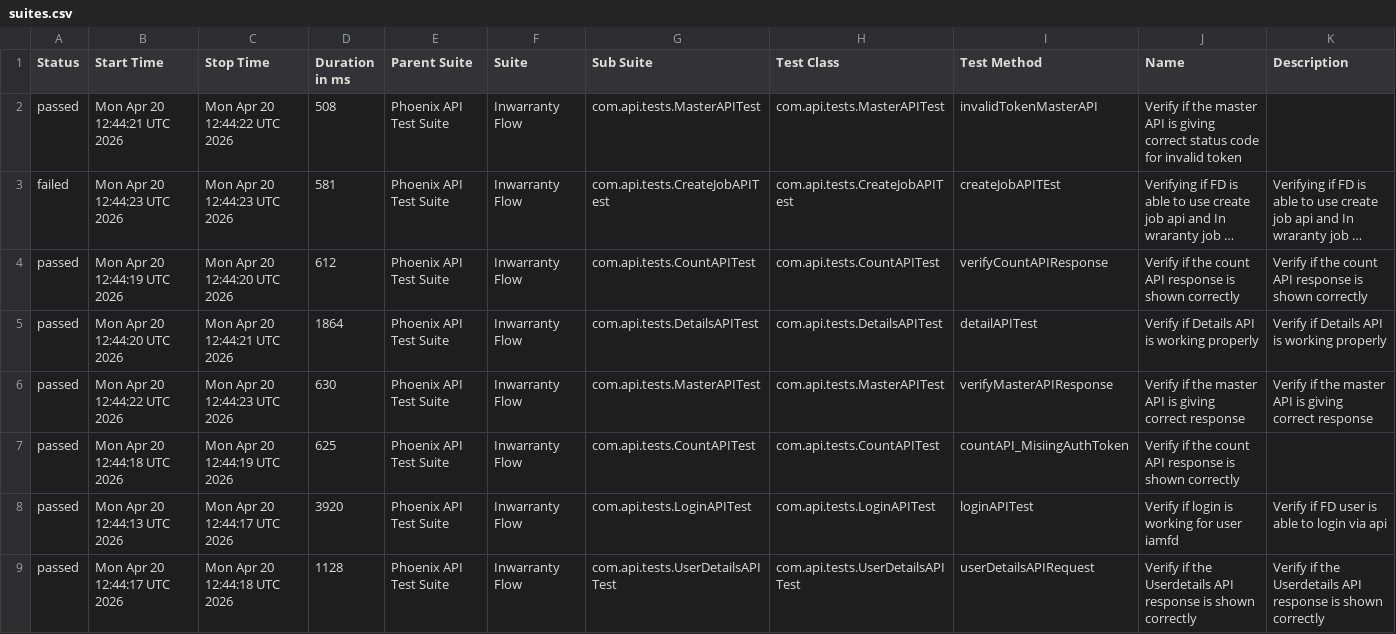
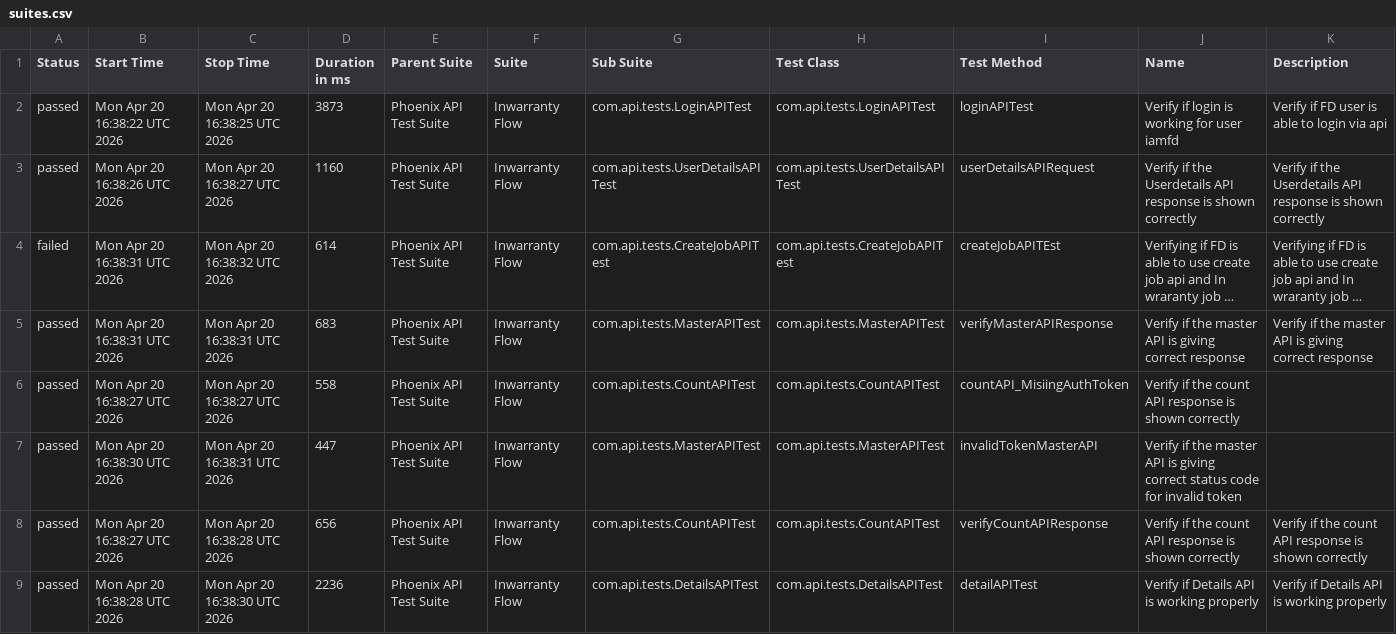
Before and after one commit to idavinde/PhoenixTestAutomationFramwork, a CSV file: data/suites.csv, drawn as a sheet; long unchanged cells end in …; removed rows and columns are numbered as before the commit, all else as after; the diff names each change by its address in the sheet, - before the commit and + after, or states it on an @@ line.

```diff
--- a/data/suites.csv
+++ b/data/suites.csv
+row 2: passed | Mon Apr 20 16:38:22 UTC 2026 | Mon Apr 20 16:38:25 UTC 2026 | 3873 | Phoenix API Test Suite | Inwarranty Flow | com.api.tests.LoginAPITest | com.api.tests.LoginAPITest | loginAPITest | Verify if login is working for user iamfd | Verify if FD user is able to login via api
-B3 (Start Time): Mon Apr 20 12:44:21 UTC 2026
+B3 (Start Time): Mon Apr 20 16:38:26 UTC 2026
-C3 (Stop Time): Mon Apr 20 12:44:22 UTC 2026
+C3 (Stop Time): Mon Apr 20 16:38:27 UTC 2026
-D3 (Duration in ms): 508
+D3 (Duration in ms): 1160
-G3 (Sub Suite): com.api.tests.MasterAPITest
+G3 (Sub Suite): com.api.tests.UserDetailsAPITest
-H3 (Test Class): com.api.tests.MasterAPITest
+H3 (Test Class): com.api.tests.UserDetailsAPITest
-I3 (Test Method): invalidTokenMasterAPI
+I3 (Test Method): userDetailsAPIRequest
-J3 (Name): …if the master API is giving correct status code for invalid token
+J3 (Name): …if the Userdetails API response is shown correctly
-K3 (Description): (empty)
+K3 (Description): Verify if the Userdetails API response is shown correctly
-B4 (Start Time): Mon Apr 20 12:44:23 UTC 2026
+B4 (Start Time): Mon Apr 20 16:38:31 UTC 2026
-C4 (Stop Time): Mon Apr 20 12:44:23 UTC 2026
+C4 (Stop Time): Mon Apr 20 16:38:32 UTC 2026
-D4 (Duration in ms): 581
+D4 (Duration in ms): 614
-row 4: passed | Mon Apr 20 12:44:19 UTC 2026 | Mon Apr 20 12:44:20 UTC 2026 | 612 | Phoenix API Test Suite | Inwarranty Flow | com.api.tests.CountAPITest | com.api.tests.CountAPITest | verifyCountAPIResponse | Verify if the count API response is shown correctly | Verify if the count API response is shown correctly
-row 5: passed | Mon Apr 20 12:44:20 UTC 2026 | Mon Apr 20 12:44:21 UTC 2026 | 1864 | Phoenix API Test Suite | Inwarranty Flow | com.api.tests.DetailsAPITest | com.api.tests.DetailsAPITest | detailAPITest | Verify if Details API is working properly | Verify if Details API is working properly
-B5 (Start Time): Mon Apr 20 12:44:22 UTC 2026
+B5 (Start Time): Mon Apr 20 16:38:31 UTC 2026
-C5 (Stop Time): Mon Apr 20 12:44:23 UTC 2026
+C5 (Stop Time): Mon Apr 20 16:38:31 UTC 2026
-D5 (Duration in ms): 630
+D5 (Duration in ms): 683
-B6 (Start Time): Mon Apr 20 12:44:18 UTC 2026
+B6 (Start Time): Mon Apr 20 16:38:27 UTC 2026
-C6 (Stop Time): Mon Apr 20 12:44:19 UTC 2026
+C6 (Stop Time): Mon Apr 20 16:38:27 UTC 2026
-D6 (Duration in ms): 625
+D6 (Duration in ms): 558
+row 7: passed | Mon Apr 20 16:38:30 UTC 2026 | Mon Apr 20 16:38:31 UTC 2026 | 447 | Phoenix API Test Suite | Inwarranty Flow | com.api.tests.MasterAPITest | com.api.tests.MasterAPITest | invalidTokenMasterAPI | Verify if the master API is giving correct status code for invalid token
-B8 (Start Time): Mon Apr 20 12:44:13 UTC 2026
+B8 (Start Time): Mon Apr 20 16:38:27 UTC 2026
-C8 (Stop Time): Mon Apr 20 12:44:17 UTC 2026
+C8 (Stop Time): Mon Apr 20 16:38:28 UTC 2026
-D8 (Duration in ms): 3920
+D8 (Duration in ms): 656
-G8 (Sub Suite): com.api.tests.LoginAPITest
+G8 (Sub Suite): com.api.tests.CountAPITest
-H8 (Test Class): com.api.tests.LoginAPITest
+H8 (Test Class): com.api.tests.CountAPITest
-I8 (Test Method): loginAPITest
+I8 (Test Method): verifyCountAPIResponse
-J8 (Name): Verify if login is working for user iamfd
+J8 (Name): Verify if the count API response is shown correctly
-K8 (Description): Verify if FD user is able to login via api
+K8 (Description): Verify if the count API response is shown correctly
-B9 (Start Time): Mon Apr 20 12:44:17 UTC 2026
+B9 (Start Time): Mon Apr 20 16:38:28 UTC 2026
-C9 (Stop Time): Mon Apr 20 12:44:18 UTC 2026
+C9 (Stop Time): Mon Apr 20 16:38:30 UTC 2026
-D9 (Duration in ms): 1128
+D9 (Duration in ms): 2236
-G9 (Sub Suite): com.api.tests.UserDetailsAPITest
+G9 (Sub Suite): com.api.tests.DetailsAPITest
-H9 (Test Class): com.api.tests.UserDetailsAPITest
+H9 (Test Class): com.api.tests.DetailsAPITest
-I9 (Test Method): userDetailsAPIRequest
+I9 (Test Method): detailAPITest
-J9 (Name): Verify if the Userdetails API response is shown correctly
+J9 (Name): Verify if Details API is working properly
-K9 (Description): Verify if the Userdetails API response is shown correctly
+K9 (Description): Verify if Details API is working properly
```
Also changed, not shown: data/behaviors.csv, 51 other files.
